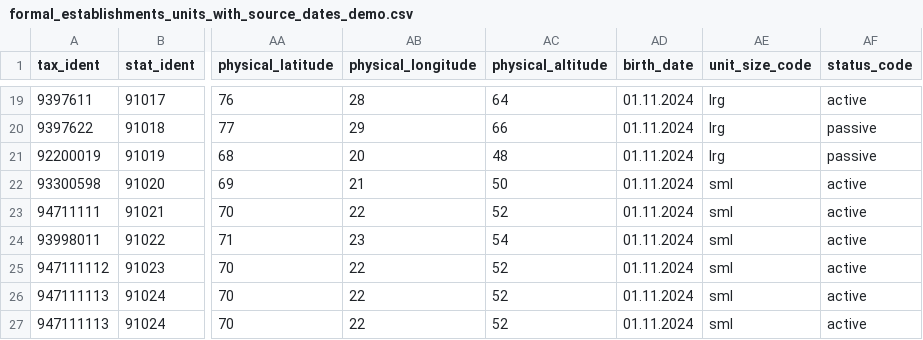
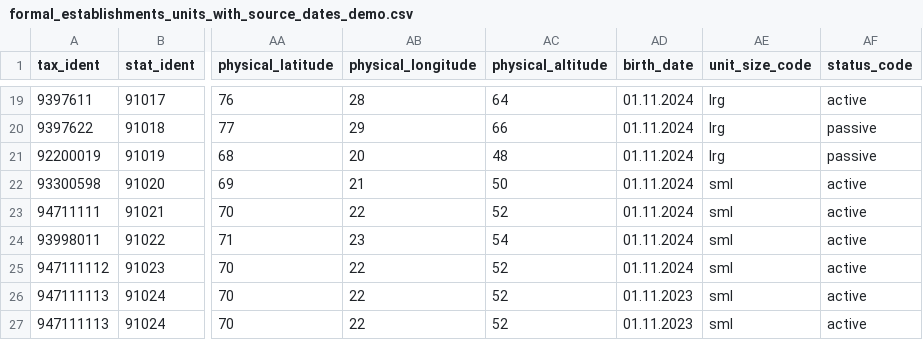
Before and after one commit to statisticsnorway/statbus, a CSV file: app/public/demo/formal_establishments_units_with_source_dates_demo.csv, drawn as a sheet; only a part is shown, gaps mark what is left out; the diff names each change by its address in the sheet, - before the commit and + after, or states it on an @@ line.

Commit message:
import: reject rows whose unit life cannot overlap the row's validity period (STATBUS-461)
New analyse-only import step date_consistency (priority 12, before
external_idents) with import.analyse_date_consistency. A row is a hard
error iff birth_date >= valid_until or death_date <= valid_from (overlap,
not containment). Errors are keyed by real source_input columns
(birth_date_raw + valid_to_raw, death_date_raw + valid_from_raw) with a
human-readable message naming row, unit, dates and period; state=error,
action=skip, so only that row is skipped and the job still finishes.
Linked to every unit-importing definition (both source_columns and
job_provided) and to the four BRREG sample definitions.

Also fixes import.analyse_valid_time: a strictly inverted period
(valid_from > valid_to) crashed the whole batch on the _data GIST
daterange index; valid_until is now left NULL for that row, which keeps
the existing 'Resulting period is invalid' error.

Fixtures the gate revealed, repaired (not weakened):
- demo 'Drill Down/Up Norway AS' (unit 17): birth 01.11.2024 -> 01.11.2023,
  so the unit exists in its 2023 record (2023 establishment count 11 -> 12).
- test/data/42_legal-units-deaths-*: the one-day death-day record started
  ON the death date; folded into the preceding record ending on it.

Test 350 covers the 15-case matrix across LU, formal and informal ES and
job_provided. Other expected changes: +1 import task per analysis batch,
the snapshot listing the new step (303), shifted task ids (204), and
enterprise id order in 324.

```diff
--- a/app/public/demo/formal_establishments_units_with_source_dates_demo.csv
+++ b/app/public/demo/formal_establishments_units_with_source_dates_demo.csv
-AD26:AD27 (birth_date): 01.11.2024
+AD26:AD27 (birth_date): 01.11.2023
```
Also changed, not shown: 48 other files.
